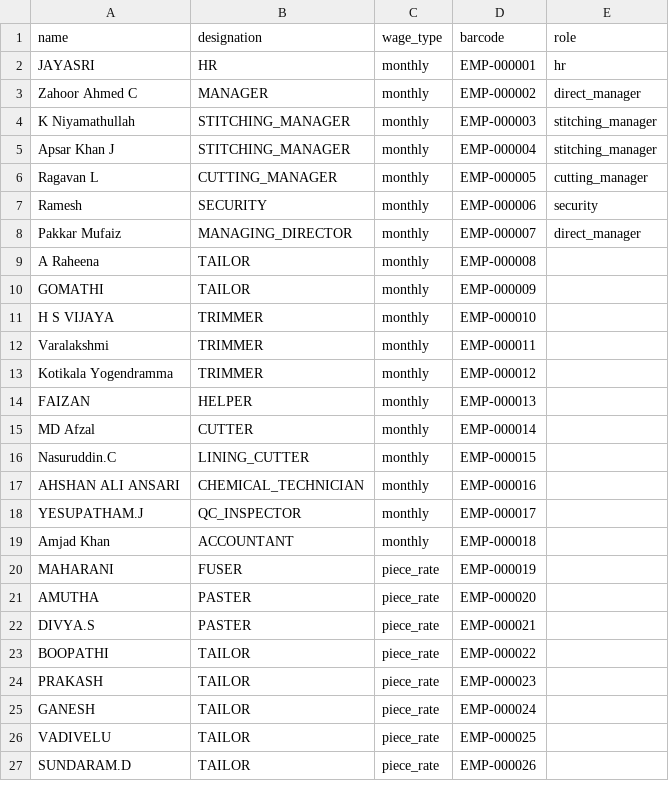
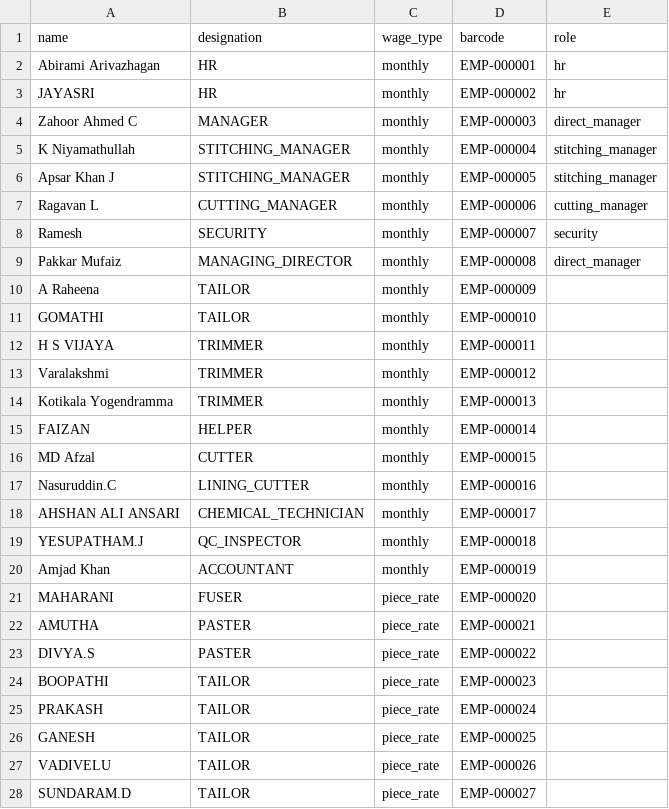
Before and after one commit to Kairox-LeatherFactory/Backend, a CSV file: data/employee_cards.csv, drawn as a sheet; only a part is shown; the diff covers the shown part only.

```diff
--- a/data/employee_cards.csv
+++ b/data/employee_cards.csv
@@ -1,27 +1,28 @@
 name,designation,wage_type,barcode,role
-JAYASRI,HR,monthly,EMP-000001,hr
-Zahoor Ahmed C,MANAGER,monthly,EMP-000002,direct_manager
-K Niyamathullah,STITCHING_MANAGER,monthly,EMP-000003,stitching_manager
-Apsar Khan J,STITCHING_MANAGER,monthly,EMP-000004,stitching_manager
-Ragavan L,CUTTING_MANAGER,monthly,EMP-000005,cutting_manager
-Ramesh,SECURITY,monthly,EMP-000006,security
-Pakkar Mufaiz,MANAGING_DIRECTOR,monthly,EMP-000007,direct_manager
-A Raheena,TAILOR,monthly,EMP-000008,
-GOMATHI,TAILOR,monthly,EMP-000009,
-H S VIJAYA,TRIMMER,monthly,EMP-000010,
-Varalakshmi,TRIMMER,monthly,EMP-000011,
-Kotikala Yogendramma,TRIMMER,monthly,EMP-000012,
-FAIZAN,HELPER,monthly,EMP-000013,
-MD Afzal,CUTTER,monthly,EMP-000014,
-Nasuruddin.C,LINING_CUTTER,monthly,EMP-000015,
-AHSHAN ALI ANSARI,CHEMICAL_TECHNICIAN,monthly,EMP-000016,
-YESUPATHAM.J,QC_INSPECTOR,monthly,EMP-000017,
-Amjad Khan,ACCOUNTANT,monthly,EMP-000018,
-MAHARANI,FUSER,piece_rate,EMP-000019,
-AMUTHA,PASTER,piece_rate,EMP-000020,
-DIVYA.S,PASTER,piece_rate,EMP-000021,
-BOOPATHI,TAILOR,piece_rate,EMP-000022,
-PRAKASH,TAILOR,piece_rate,EMP-000023,
-GANESH,TAILOR,piece_rate,EMP-000024,
-VADIVELU,TAILOR,piece_rate,EMP-000025,
-SUNDARAM.D,TAILOR,piece_rate,EMP-000026,
+Abirami Arivazhagan,HR,monthly,EMP-000001,hr
+JAYASRI,HR,monthly,EMP-000002,hr
+Zahoor Ahmed C,MANAGER,monthly,EMP-000003,direct_manager
+K Niyamathullah,STITCHING_MANAGER,monthly,EMP-000004,stitching_manager
+Apsar Khan J,STITCHING_MANAGER,monthly,EMP-000005,stitching_manager
+Ragavan L,CUTTING_MANAGER,monthly,EMP-000006,cutting_manager
+Ramesh,SECURITY,monthly,EMP-000007,security
+Pakkar Mufaiz,MANAGING_DIRECTOR,monthly,EMP-000008,direct_manager
+A Raheena,TAILOR,monthly,EMP-000009,
+GOMATHI,TAILOR,monthly,EMP-000010,
+H S VIJAYA,TRIMMER,monthly,EMP-000011,
+Varalakshmi,TRIMMER,monthly,EMP-000012,
+Kotikala Yogendramma,TRIMMER,monthly,EMP-000013,
+FAIZAN,HELPER,monthly,EMP-000014,
+MD Afzal,CUTTER,monthly,EMP-000015,
+Nasuruddin.C,LINING_CUTTER,monthly,EMP-000016,
+AHSHAN ALI ANSARI,CHEMICAL_TECHNICIAN,monthly,EMP-000017,
+YESUPATHAM.J,QC_INSPECTOR,monthly,EMP-000018,
+Amjad Khan,ACCOUNTANT,monthly,EMP-000019,
+MAHARANI,FUSER,piece_rate,EMP-000020,
+AMUTHA,PASTER,piece_rate,EMP-000021,
+DIVYA.S,PASTER,piece_rate,EMP-000022,
+BOOPATHI,TAILOR,piece_rate,EMP-000023,
+PRAKASH,TAILOR,piece_rate,EMP-000024,
+GANESH,TAILOR,piece_rate,EMP-000025,
+VADIVELU,TAILOR,piece_rate,EMP-000026,
+SUNDARAM.D,TAILOR,piece_rate,EMP-000027,
```
Also changed, not shown: 15 edited cells elsewhere in this file, 57 other files.
